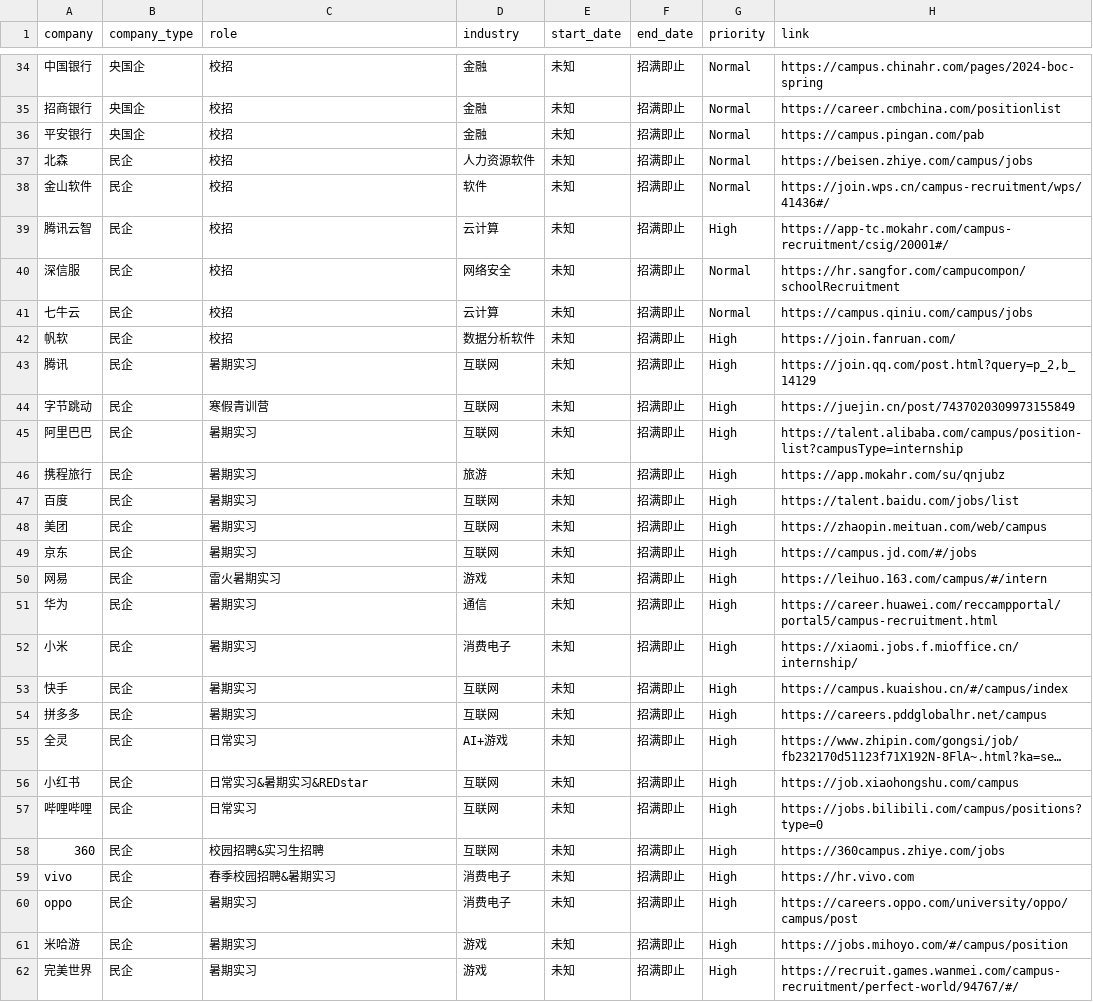
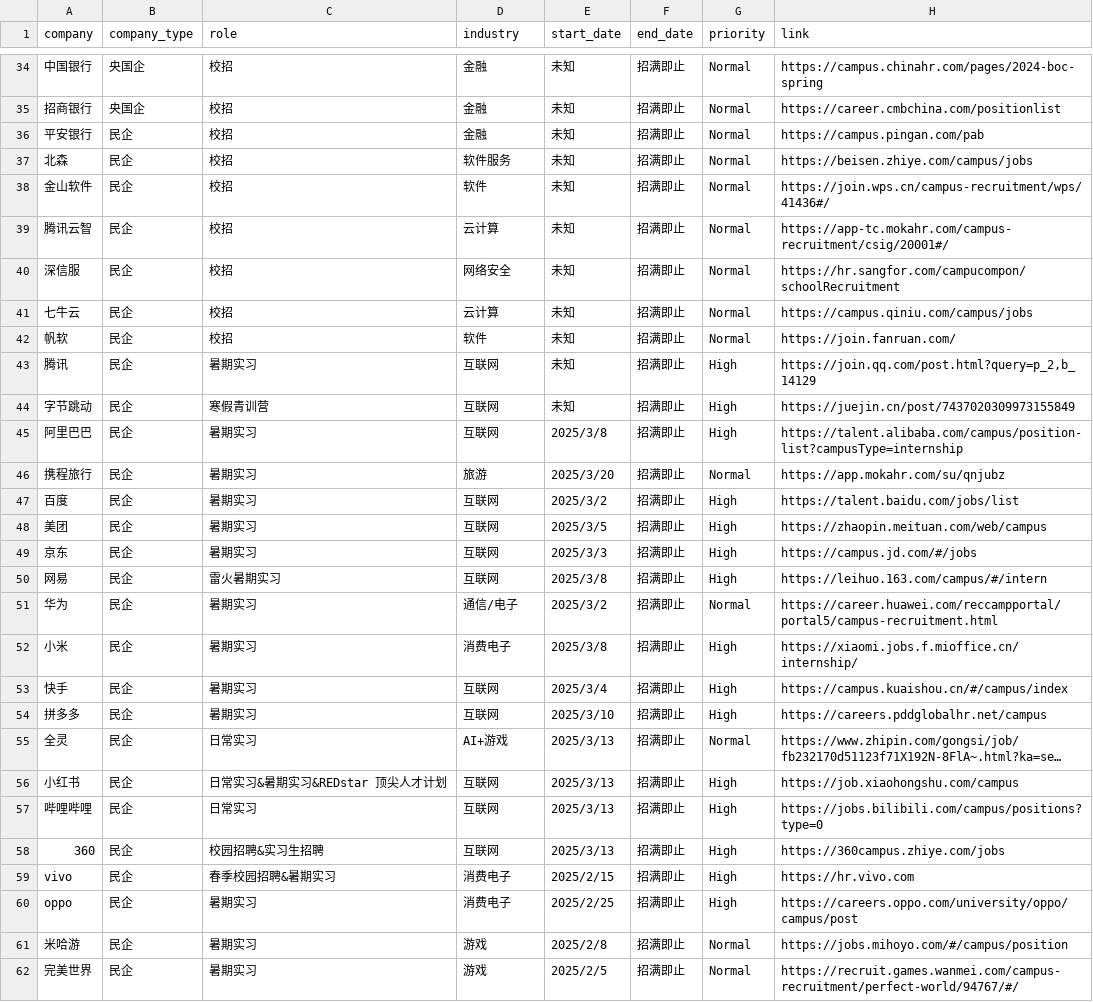
Before and after one commit to renlin414/job-scraper-dashboard, a CSV file: jobs_daily.csv, drawn as a sheet; only a part is shown, gaps mark what is left out; long unchanged cells end in …; the diff covers the shown part only; the diff names each change by its address in the sheet, - before the commit and + after, or states it on an @@ line.

```diff
--- a/jobs_daily.csv
+++ b/jobs_daily.csv
-B36 (company_type): 央国企
+B36 (company_type): 民企
-D37 (industry): 人力资源软件
+D37 (industry): 软件服务
-G39 (priority): High
+G39 (priority): Normal
-D42 (industry): 数据分析软件
+D42 (industry): 软件
-G42 (priority): High
+G42 (priority): Normal
-E45 (start_date): 未知
+E45 (start_date): 2025/3/8
-E46 (start_date): 未知
+E46 (start_date): 2025/3/20
-G46 (priority): High
+G46 (priority): Normal
-E47 (start_date): 未知
+E47 (start_date): 2025/3/2
-E48 (start_date): 未知
+E48 (start_date): 2025/3/5
-E49 (start_date): 未知
+E49 (start_date): 2025/3/3
-D50 (industry): 游戏
+D50 (industry): 互联网
-E50 (start_date): 未知
+E50 (start_date): 2025/3/8
-D51 (industry): 通信
+D51 (industry): 通信/电子
-E51 (start_date): 未知
+E51 (start_date): 2025/3/2
-G51 (priority): High
+G51 (priority): Normal
-E52 (start_date): 未知
+E52 (start_date): 2025/3/8
-E53 (start_date): 未知
+E53 (start_date): 2025/3/4
-E54 (start_date): 未知
+E54 (start_date): 2025/3/10
-E55:E58 (start_date): 未知
+E55:E58 (start_date): 2025/3/13
-G55 (priority): High
+G55 (priority): Normal
-C56 (role): 日常实习&暑期实习&REDstar
+C56 (role): 日常实习&暑期实习&REDstar 顶尖人才计划
-E59 (start_date): 未知
+E59 (start_date): 2025/2/15
-E60 (start_date): 未知
+E60 (start_date): 2025/2/25
-E61 (start_date): 未知
+E61 (start_date): 2025/2/8
-G61:G62 (priority): High
+G61:G62 (priority): Normal
-E62 (start_date): 未知
+E62 (start_date): 2025/2/5
```
Also changed, not shown: 55 edited cells elsewhere in this file.
